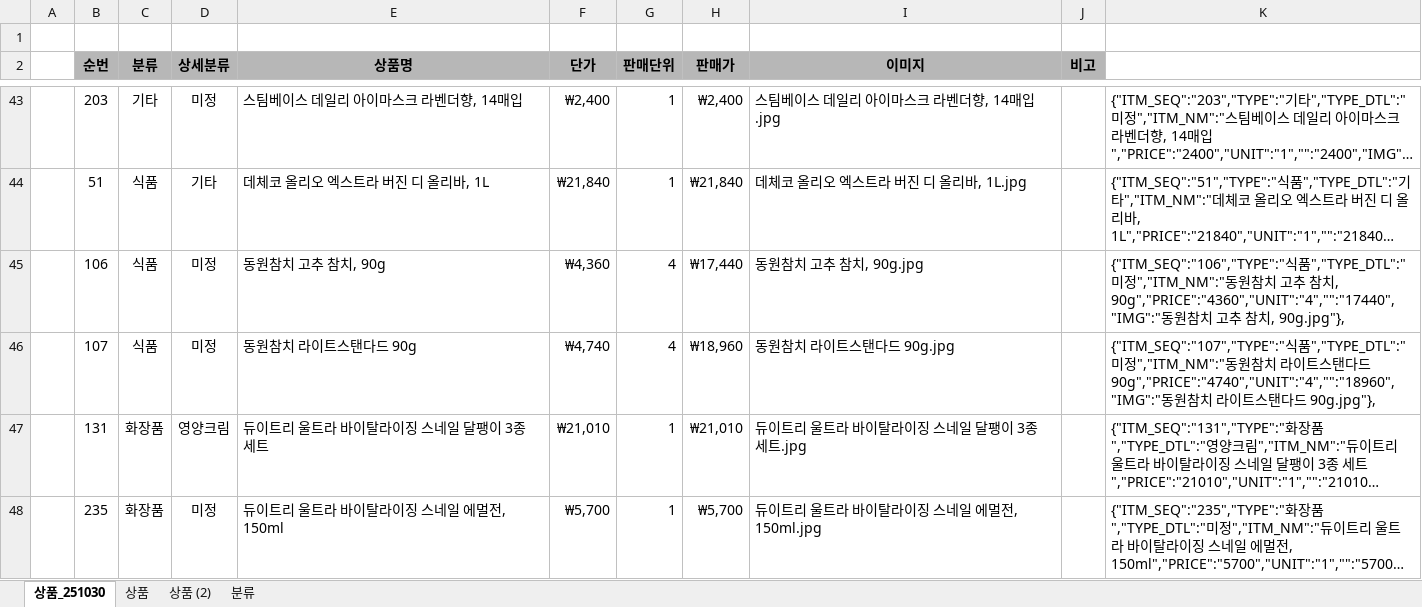
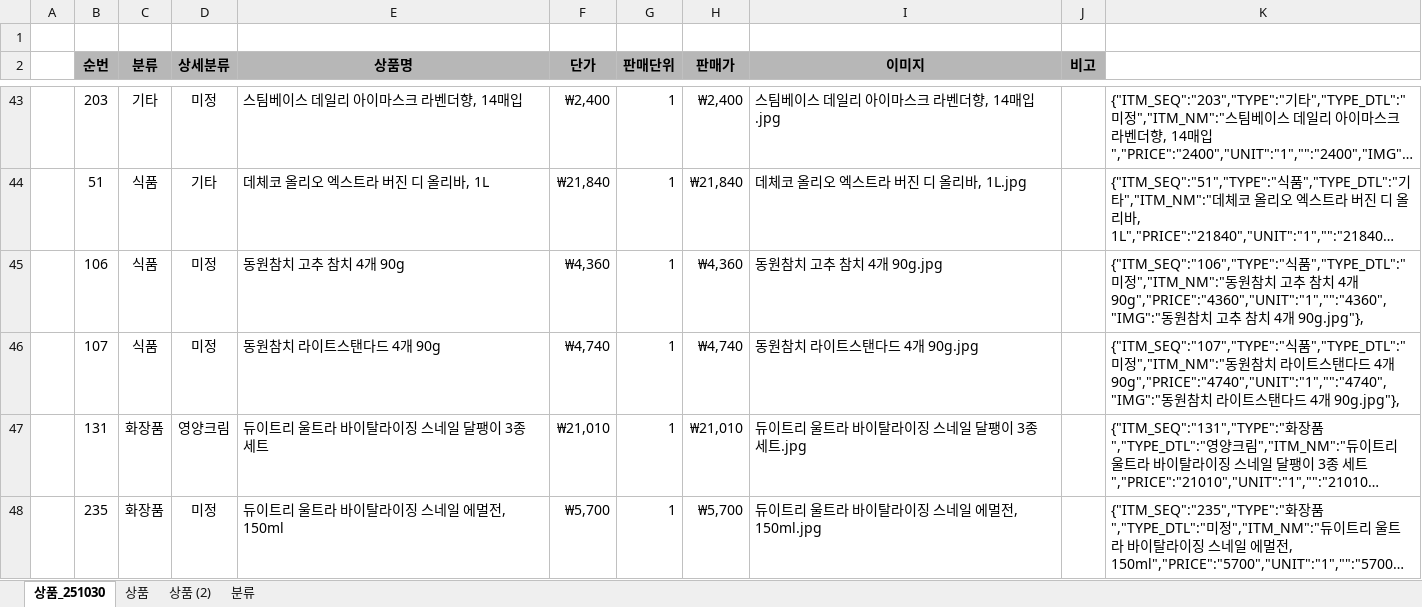
Before and after one commit to yhoo0094/pxtemp, an Excel workbook: px.xlsx, sheet 상품_251030, drawn as a sheet; only a part is shown, gaps mark what is left out; long unchanged cells end in …; values as stored, in another font and other column widths than the file's, no borders; the diff names each change by its address in the sheet, - before the commit and + after, or states it on an @@ line.

```diff
--- a/px.xlsx (sheet 상품_251030)
+++ b/px.xlsx (sheet 상품_251030)
-E45 (상품명): 동원참치 고추 참치, 90g
+E45 (상품명): 동원참치 고추 참치 4개 90g
-G45:G46 (판매단위): 4
+G45:G46 (판매단위): 1
-H45 (판매가): ₩17,440
+H45 (판매가): ₩4,360
-I45 (이미지): 동원참치 고추 참치, 90g.jpg
+I45 (이미지): 동원참치 고추 참치 4개 90g.jpg
-K45: …참치, 90g","PRICE":"4360","UNIT":"4","":"17440","IMG":"동원참치 고추 참치, 90g.jpg"},
+K45: …참치 4개 90g","PRICE":"4360","UNIT":"1","":"4360","IMG":"동원참치 고추 참치 4개 90g.jpg"},
-E46 (상품명): 동원참치 라이트스탠다드 90g
+E46 (상품명): 동원참치 라이트스탠다드 4개 90g
-H46 (판매가): ₩18,960
+H46 (판매가): ₩4,740
-I46 (이미지): 동원참치 라이트스탠다드 90g.jpg
+I46 (이미지): 동원참치 라이트스탠다드 4개 90g.jpg
-K46: …드 90g","PRICE":"4740","UNIT":"4","":"18960","IMG":"동원참치 라이트스탠다드 90g.jpg"},
+K46: …드 4개 90g","PRICE":"4740","UNIT":"1","":"4740","IMG":"동원참치 라이트스탠다드 4개 90g.jpg"},
```
Also changed, not shown: 3 other files.
